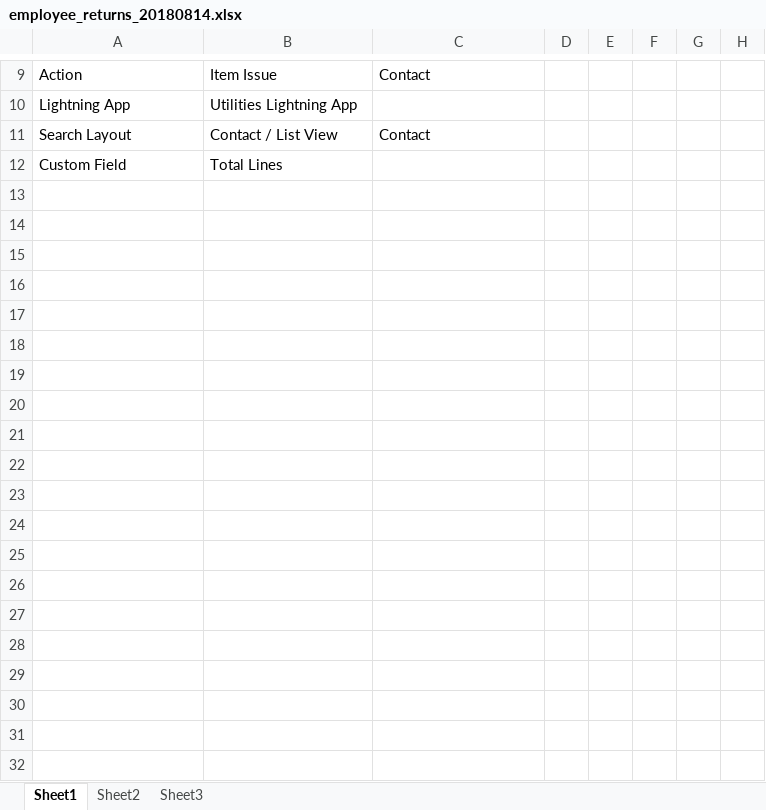
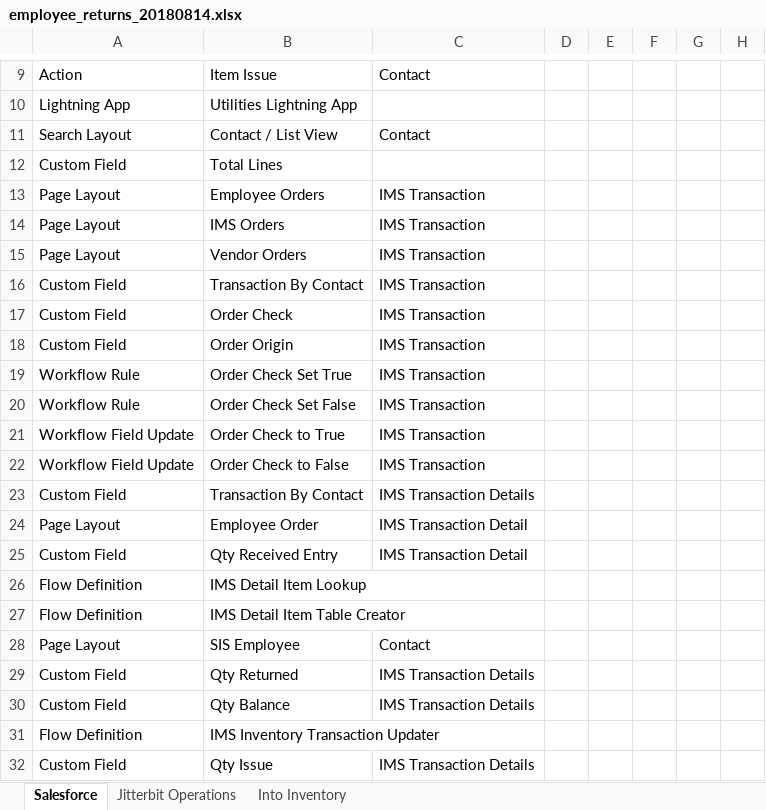
Before and after one commit to mcerruti0311/ims, an Excel workbook: Change Sets/Employee Returns/employee_returns_20180814.xlsx, sheet Salesforce, drawn as a sheet; only a part is shown, gaps mark what is left out; values as stored, in another font and other column widths than the file's, no borders; the diff covers the shown part only; the diff names each change by its address in the sheet, - before the commit and + after, or states it on an @@ line.

```diff
--- a/Change Sets/Employee Returns/employee_returns_20180814.xlsx (sheet Salesforce)
+++ b/Change Sets/Employee Returns/employee_returns_20180814.xlsx (sheet Salesforce)
-sheet tab: Sheet1
+sheet tab: Salesforce
-sheet tab: Sheet2
+sheet tab: Jitterbit Operations
-sheet tab: Sheet3
+sheet tab: Into Inventory
+row 13: Page Layout | Employee Orders | IMS Transaction
+row 14: Page Layout | IMS Orders | IMS Transaction
+row 15: Page Layout | Vendor Orders | IMS Transaction
+row 16: Custom Field | Transaction By Contact | IMS Transaction
+row 17: Custom Field | Order Check | IMS Transaction
+row 18: Custom Field | Order Origin | IMS Transaction
+row 19: Workflow Rule | Order Check Set True | IMS Transaction
+row 20: Workflow Rule | Order Check Set False | IMS Transaction
+row 21: Workflow Field Update | Order Check to True | IMS Transaction
+row 22: Workflow Field Update | Order Check to False | IMS Transaction
+row 23: Custom Field | Transaction By Contact | IMS Transaction Details
+row 24: Page Layout | Employee Order | IMS Transaction Detail
+row 25: Custom Field | Qty Received Entry | IMS Transaction Detail
+row 26: Flow Definition | IMS Detail Item Lookup
+row 27: Flow Definition | IMS Detail Item Table Creator
+row 28: Page Layout | SIS Employee | Contact
+row 29: Custom Field | Qty Returned | IMS Transaction Details
+row 30: Custom Field | Qty Balance | IMS Transaction Details
+row 31: Flow Definition | IMS Inventory Transaction Updater
+row 32: Custom Field | Qty Issue | IMS Transaction Details
```
Also changed, not shown: 11 added rows and 2 edited cells elsewhere in this sheet, sheet Jitterbit Operations, 10 other files.
